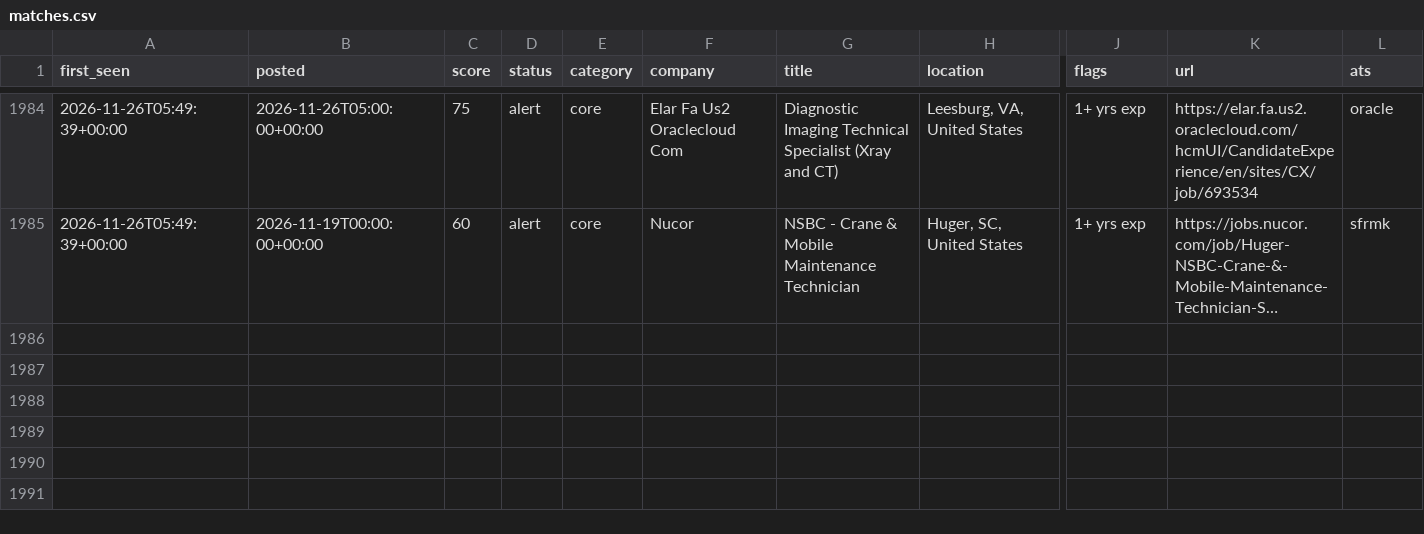
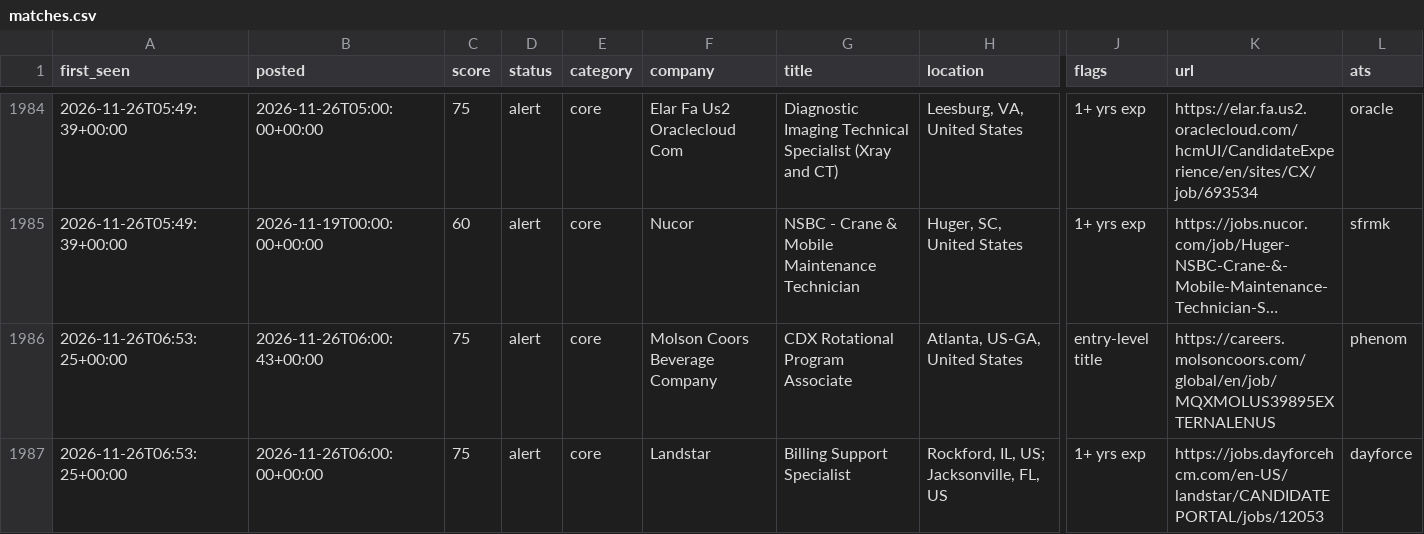
Before and after one commit to chandrakodali/job-radar, a CSV file: data/freshers/matches.csv, drawn as a sheet; only a part is shown, gaps mark what is left out; long unchanged cells end in …; rows hold the shown columns only; the diff names each change by its address in the sheet, - before the commit and + after, or states it on an @@ line.

```diff
--- a/data/freshers/matches.csv
+++ b/data/freshers/matches.csv
+row 1986: 2026-11-26T06:53:25+00:00 | 2026-11-26T06:00:43+00:00 | 75 | alert | core | Molson Coors Beverage Company | CDX Rotational Program Associate | Atlanta, US-GA, United States | entry-level title | https://careers.molsoncoors.com/global/en/job/MQXMOLUS39895EXTERNALENUS | phenom
+row 1987: 2026-11-26T06:53:25+00:00 | 2026-11-26T06:00:00+00:00 | 75 | alert | core | Landstar | Billing Support Specialist | Rockford, IL, US; Jacksonville, FL, US | 1+ yrs exp | https://jobs.dayforcehcm.com/en-US/landstar/CANDIDATEPORTAL/jobs/12053 | dayforce
```
Also changed, not shown: 4 other files.
